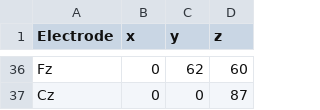
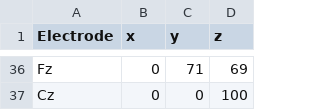
Before and after one commit to RamaxSon/Tesi, a CSV file: Montages/32chs.csv, drawn as a sheet; only a part is shown, gaps mark what is left out; the diff covers the shown part only; the diff names each change by its address in the sheet, - before the commit and + after, or states it on an @@ line.

```diff
--- a/Montages/32chs.csv
+++ b/Montages/32chs.csv
-C36 (y): 62
+C36 (y): 71
-D36 (z): 60
+D36 (z): 69
-D37 (z): 87
+D37 (z): 100
```
Also changed, not shown: 16 added rows, 16 removed rows and 37 edited cells elsewhere in this file, 4 other files.
